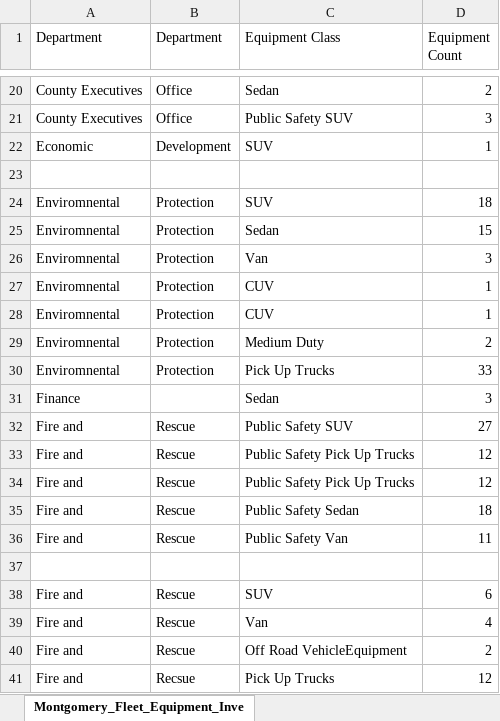
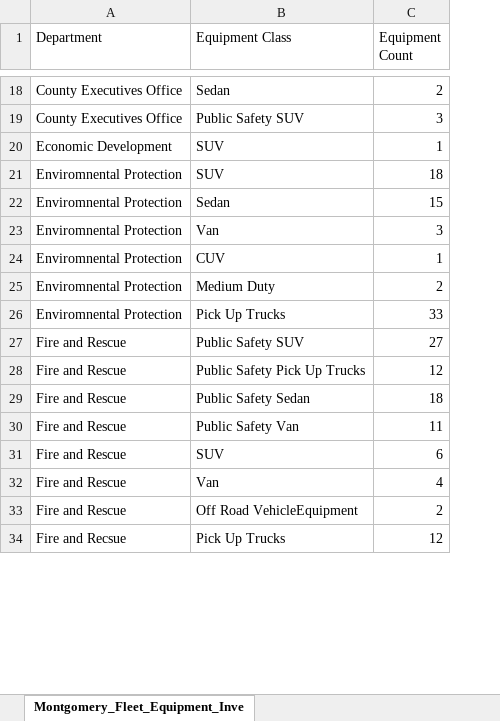
Before and after one commit to azminewasi/IBM---Data-Analyst---Professinal-Certificate, an Excel workbook: 2 - Excel/Final Project/Part 1/Montgomery_Fleet_Equipment_Inventory_FA_PART_1_START.xlsx, sheet Montgomery_Fleet_Equipment_Inve, drawn as a sheet; only a part is shown, gaps mark what is left out; values as stored, in another font and other column widths than the file's, no borders; removed rows and columns are numbered as before the commit, all else as after; the diff covers the shown part only; the diff names each change by its address in the sheet, - before the commit and + after, or states it on an @@ line.

```diff
--- a/2 - Excel/Final Project/Part 1/Montgomery_Fleet_Equipment_Inventory_FA_PART_1_START.xlsx (sheet Montgomery_Fleet_Equipment_Inve)
+++ b/2 - Excel/Final Project/Part 1/Montgomery_Fleet_Equipment_Inventory_FA_PART_1_START.xlsx (sheet Montgomery_Fleet_Equipment_Inve)
-column A (Department), rows 20-22: County Executives | County Executives | Economic; rows 24-27: all Enviromnental; rows 29-30: Enviromnental | Enviromnental; row 32: Fire and; rows 34-36: all Fire and; rows 38-41: all Fire and
-column B (Department), rows 20-22: Office | Office | Development; rows 24-27: all Protection; rows 29-30: Protection | Protection; row 32: Rescue; rows 34-36: all Rescue; rows 38-41: Rescue | Rescue | Rescue | Recsue
+column A (Department), rows 18-34: County Executives Office | County Executives Office | Economic Development | Enviromnental Protection | Enviromnental Protection | Enviromnental Protection | Enviromnental Protection | Enviromnental Protection | Enviromnental Protection | Fire and Rescue | Fire and Rescue | Fire and Rescue | Fire and Rescue | Fire and Rescue | Fire and Rescue | Fire and Rescue | Fire and Recsue
-row 23: (empty)
-row 28: Enviromnental | Protection | CUV | 1
-row 31: Finance |  | Sedan | 3
-row 33: Fire and | Rescue | Public Safety Pick Up Trucks | 12
-row 37: (empty)
```
Also changed, not shown: 5 removed rows and 3 edited cells elsewhere in this sheet, 2 - Excel/Final Project/Part 2/Montgomery_Fleet_Equipment_Inventory_FA_PART_2_START.xlsx, 2 other files.
